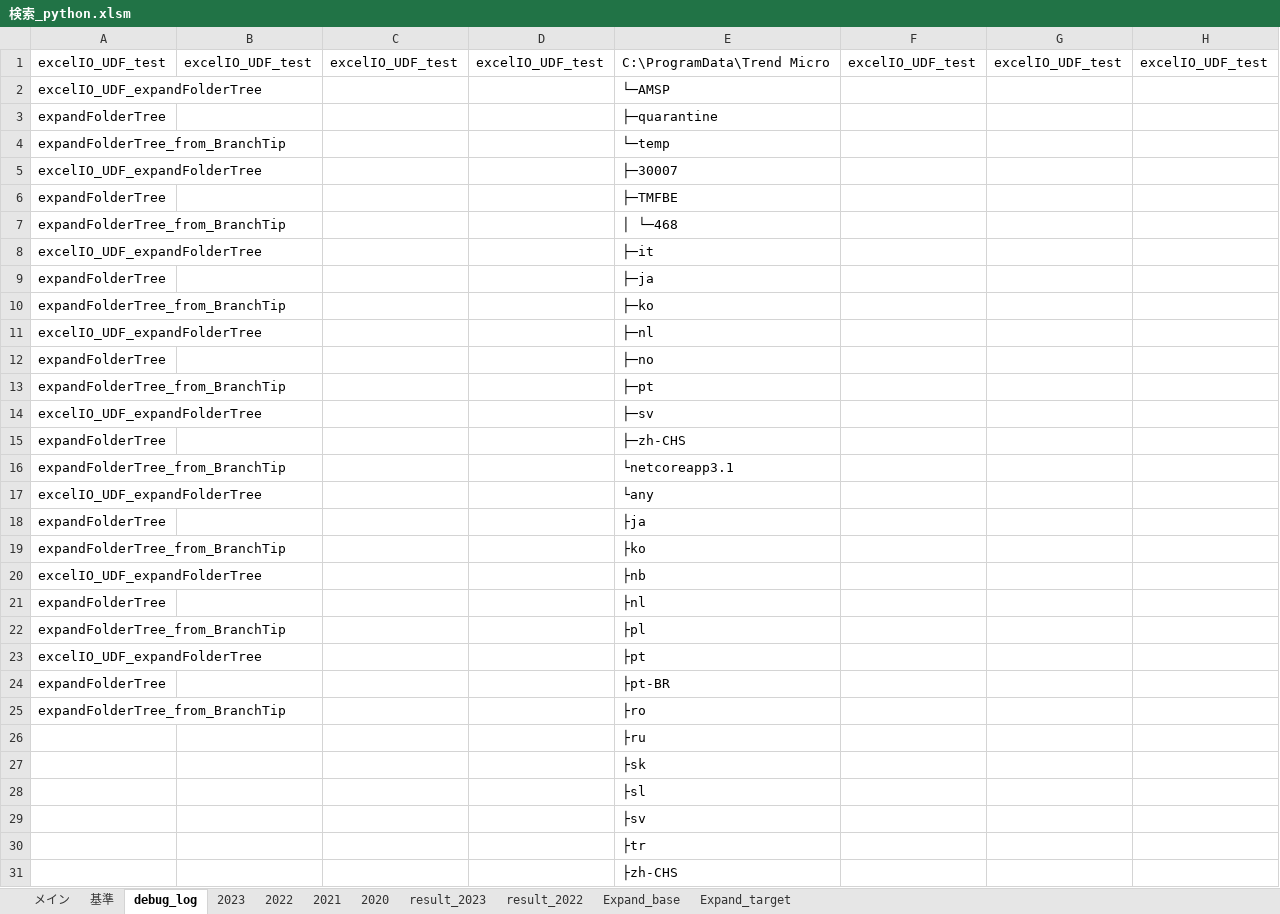
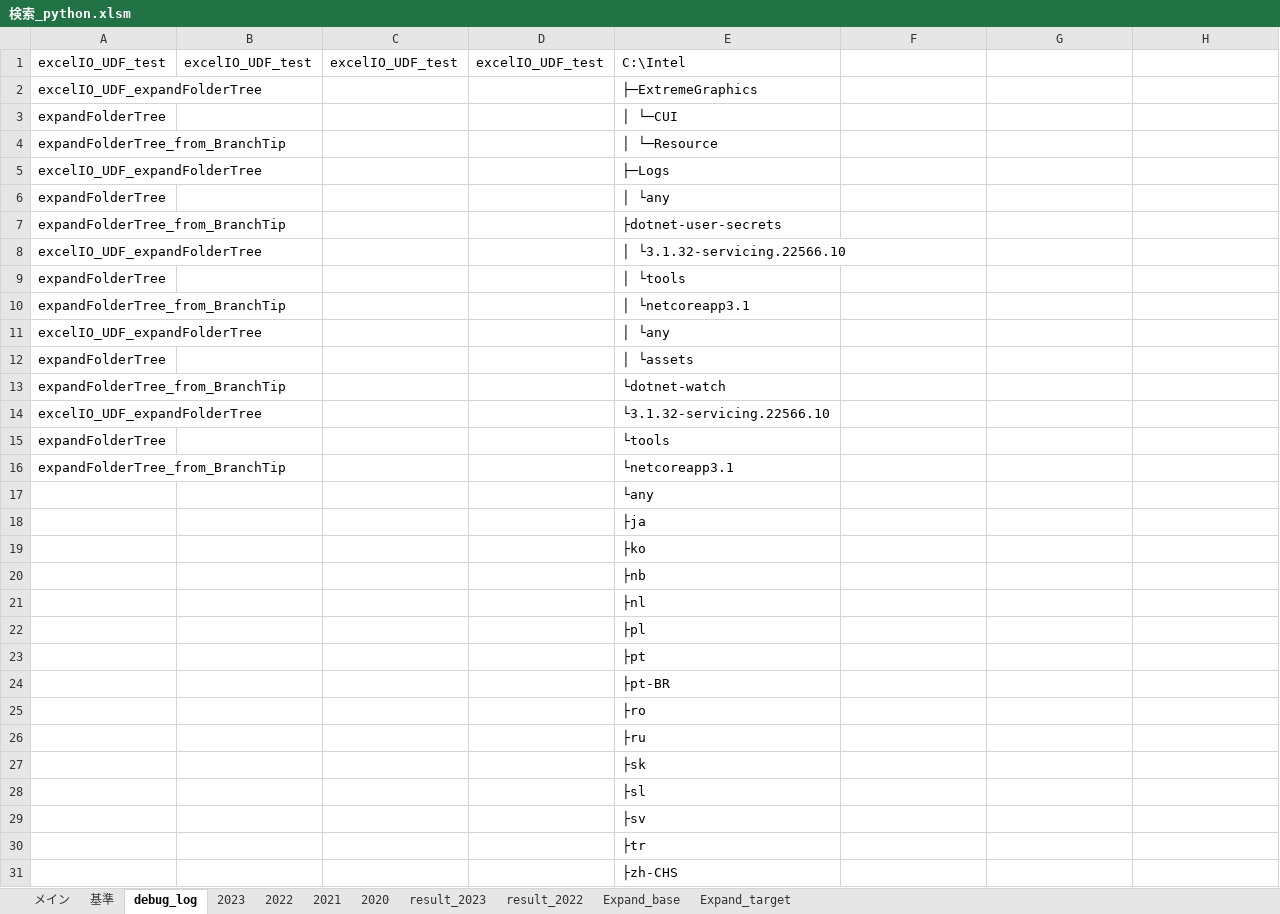
Before and after one commit to myprogram-ishi/DiskLedger, an Excel workbook: 検索_python.xlsm, sheet debug_log, drawn as a sheet; values as stored, in another font and other column widths than the file's, no borders; the diff names each change by its address in the sheet, - before the commit and + after, or states it on an @@ line.

Commit message:
関数割変更。これにより、下記関数の新規追加
def expandFolderTree_for_OneBranch(TipBranch, branchIndex):

```diff
--- a/検索_python.xlsm (sheet debug_log)
+++ b/検索_python.xlsm (sheet debug_log)
-E1: C:\ProgramData\Trend Micro
+E1: C:\Intel
-F1: excelIO_UDF_test
+F1: (empty)
-G1: excelIO_UDF_test
+G1: (empty)
-H1: excelIO_UDF_test
+H1: (empty)
-E2: └─AMSP
+E2: ├─ExtremeGraphics
-E3: ├─quarantine
+E3: │ └─CUI
-E4: └─temp
+E4: │ └─Resource
-E5: ├─30007
+E5: ├─Logs
-E6: ├─TMFBE
+E6: │ └any
-E7: │ └─468
+E7: ├dotnet-user-secrets
-E8: ├─it
+E8: │ └3.1.32-servicing.22566.10
-E9: ├─ja
+E9: │ └tools
-E10: ├─ko
+E10: │ └netcoreapp3.1
-E11: ├─nl
+E11: │ └any
-E12: ├─no
+E12: │ └assets
-E13: ├─pt
+E13: └dotnet-watch
-E14: ├─sv
+E14: └3.1.32-servicing.22566.10
-E15: ├─zh-CHS
+E15: └tools
-A17: excelIO_UDF_expandFolderTree
+A17: (empty)
-A18: expandFolderTree
+A18: (empty)
-A19: expandFolderTree_from_BranchTip
+A19: (empty)
-A20: excelIO_UDF_expandFolderTree
+A20: (empty)
-A21: expandFolderTree
+A21: (empty)
-A22: expandFolderTree_from_BranchTip
+A22: (empty)
-A23: excelIO_UDF_expandFolderTree
+A23: (empty)
-A24: expandFolderTree
+A24: (empty)
-A25: expandFolderTree_from_BranchTip
+A25: (empty)
```
Also changed, not shown: sheet Expand_target, charts or pictures, 1 other file.
